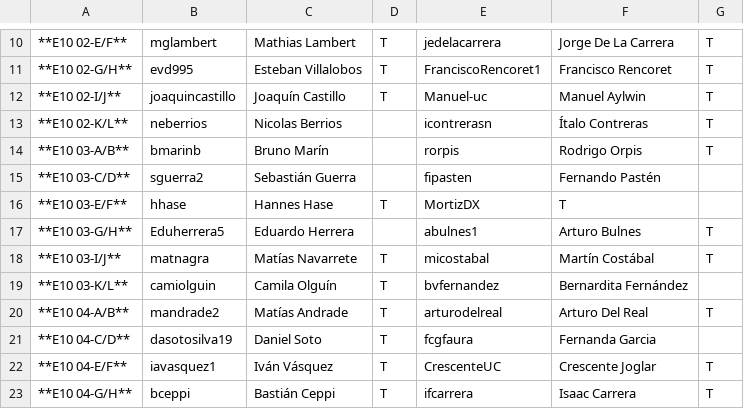
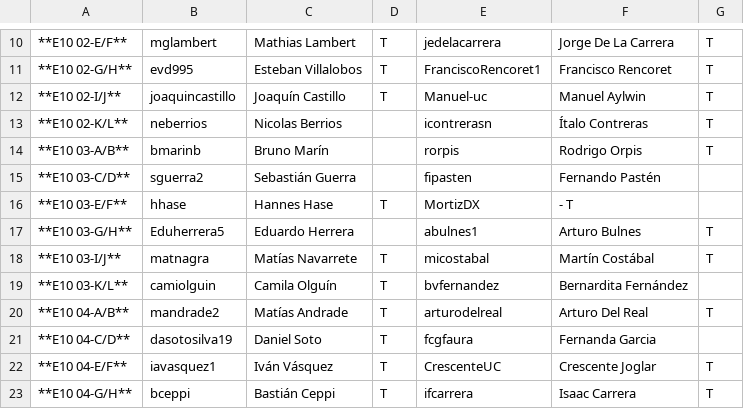
Before and after one commit to IIC2233-2016-1/syllabus, a TSV file: Actividades/AC13/Asistencia.tsv, drawn as a sheet; only a part is shown, gaps mark what is left out; the diff names each change by its address in the sheet, - before the commit and + after, or states it on an @@ line.

Commit message:
Update Asistencia.tsv

```diff
--- a/Actividades/AC13/Asistencia.tsv
+++ b/Actividades/AC13/Asistencia.tsv
-F16: T
+F16: - T
```
